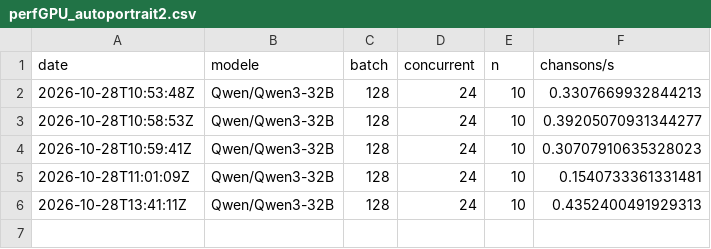
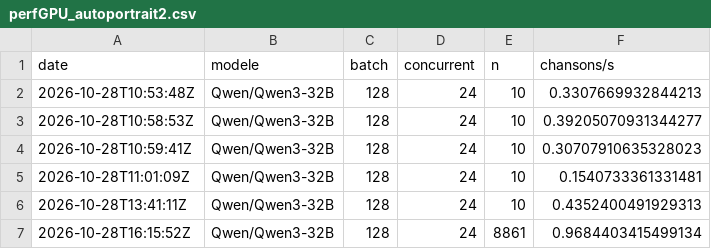
Before and after one commit to BenaventC/CPES2027, a CSV file: Autoportrait/data/performance/perfGPU_autoportrait2.csv, drawn as a sheet; the diff names each change by its address in the sheet, - before the commit and + after, or states it on an @@ line.

```diff
--- a/Autoportrait/data/performance/perfGPU_autoportrait2.csv
+++ b/Autoportrait/data/performance/perfGPU_autoportrait2.csv
+row 7: 2026-10-28T16:15:52Z | Qwen/Qwen3-32B | 128 | 24 | 8861 | 0.9684403415499134
```
Also changed, not shown: 4 other files.
